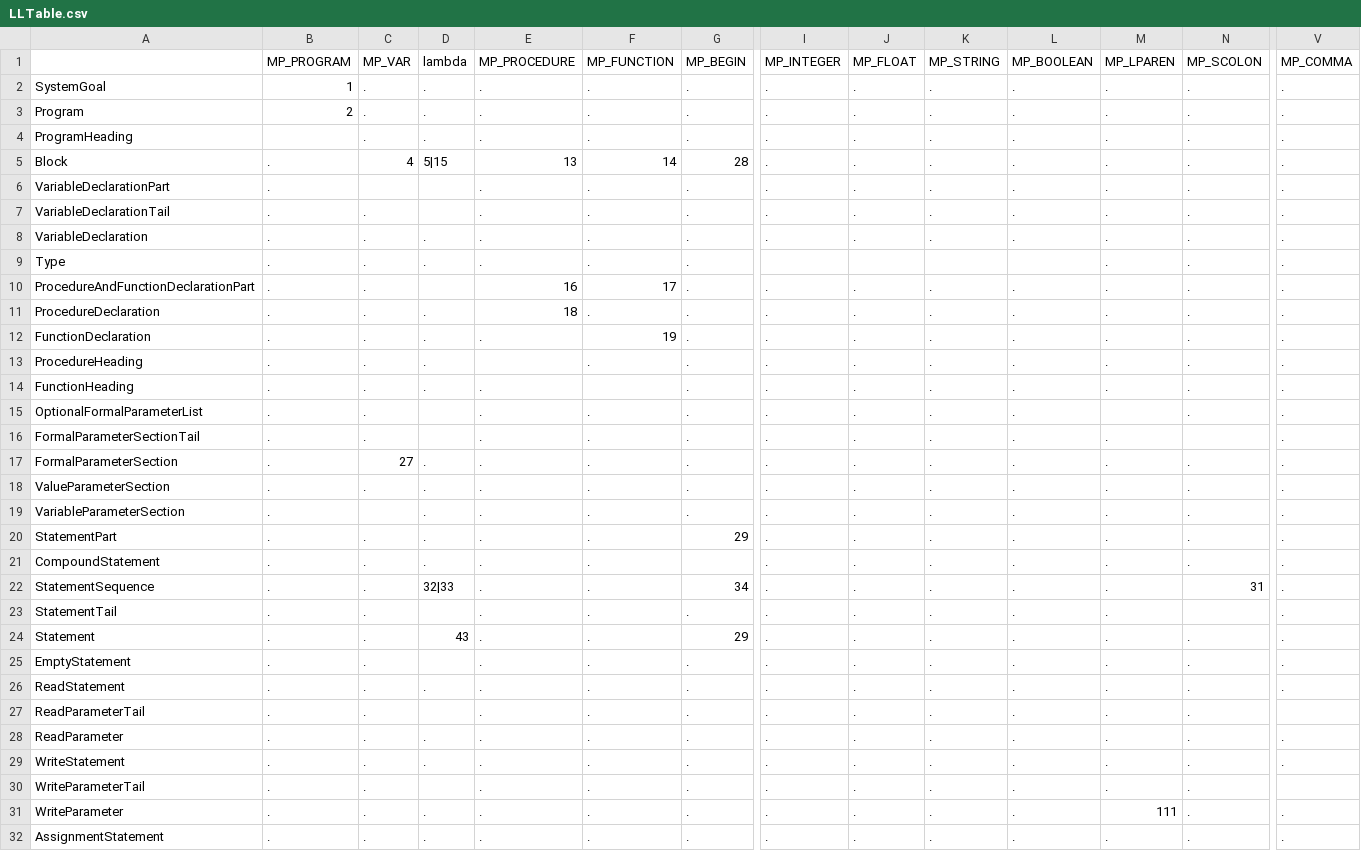
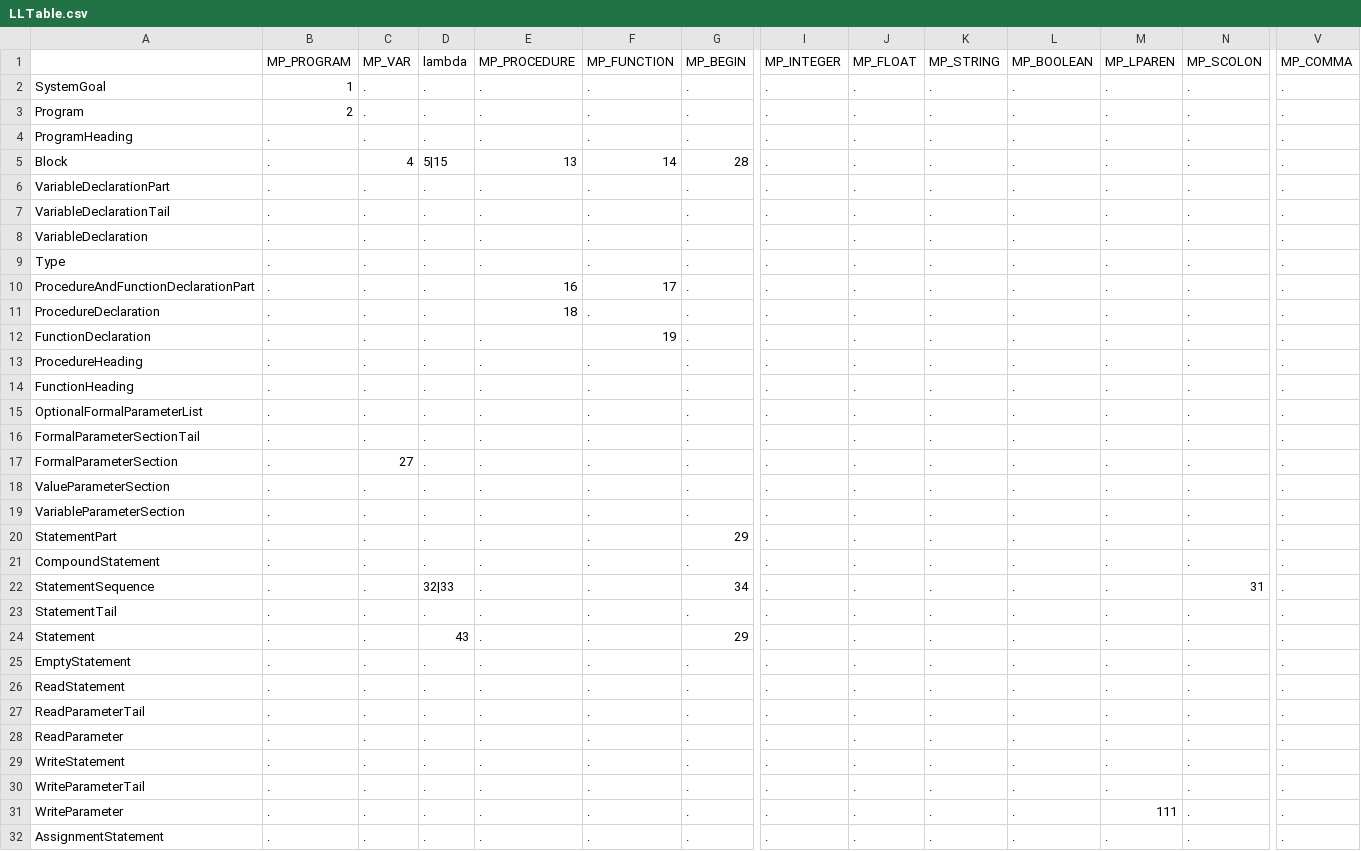
Before and after one commit to brentechols34/compliers, a CSV file: Resources/LLTable.csv, drawn as a sheet; only a part is shown, gaps mark what is left out; the diff covers the shown part only; the diff names each change by its address in the sheet, - before the commit and + after, or states it on an @@ line.

```diff
--- a/Resources/LLTable.csv
+++ b/Resources/LLTable.csv
-B4 (MP_PROGRAM): (empty)
+B4 (MP_PROGRAM): .
-C6 (MP_VAR): (empty)
+C6 (MP_VAR): .
-D6:D7 (lambda): (empty)
+D6:D7 (lambda): .
-I9 (MP_INTEGER): (empty)
+I9 (MP_INTEGER): .
-J9 (MP_FLOAT): (empty)
+J9 (MP_FLOAT): .
-K9 (MP_STRING): (empty)
+K9 (MP_STRING): .
-L9 (MP_BOOLEAN): (empty)
+L9 (MP_BOOLEAN): .
-D10 (lambda): (empty)
+D10 (lambda): .
-E13 (MP_PROCEDURE): (empty)
+E13 (MP_PROCEDURE): .
-F14 (MP_FUNCTION): (empty)
+F14 (MP_FUNCTION): .
-D15:D16 (lambda): (empty)
+D15:D16 (lambda): .
-M15 (MP_LPAREN): (empty)
+M15 (MP_LPAREN): .
-N16 (MP_SCOLON): (empty)
+N16 (MP_SCOLON): .
-C19 (MP_VAR): (empty)
+C19 (MP_VAR): .
-G21 (MP_BEGIN): (empty)
+G21 (MP_BEGIN): .
-D23 (lambda): (empty)
+D23 (lambda): .
-N23 (MP_SCOLON): (empty)
+N23 (MP_SCOLON): .
-D25 (lambda): (empty)
+D25 (lambda): .
-D27 (lambda): (empty)
+D27 (lambda): .
-V27 (MP_COMMA): (empty)
+V27 (MP_COMMA): .
-D30 (lambda): (empty)
+D30 (lambda): .
-V30 (MP_COMMA): (empty)
+V30 (MP_COMMA): .
```
Also changed, not shown: 37 edited cells elsewhere in this file, 1 other file.
